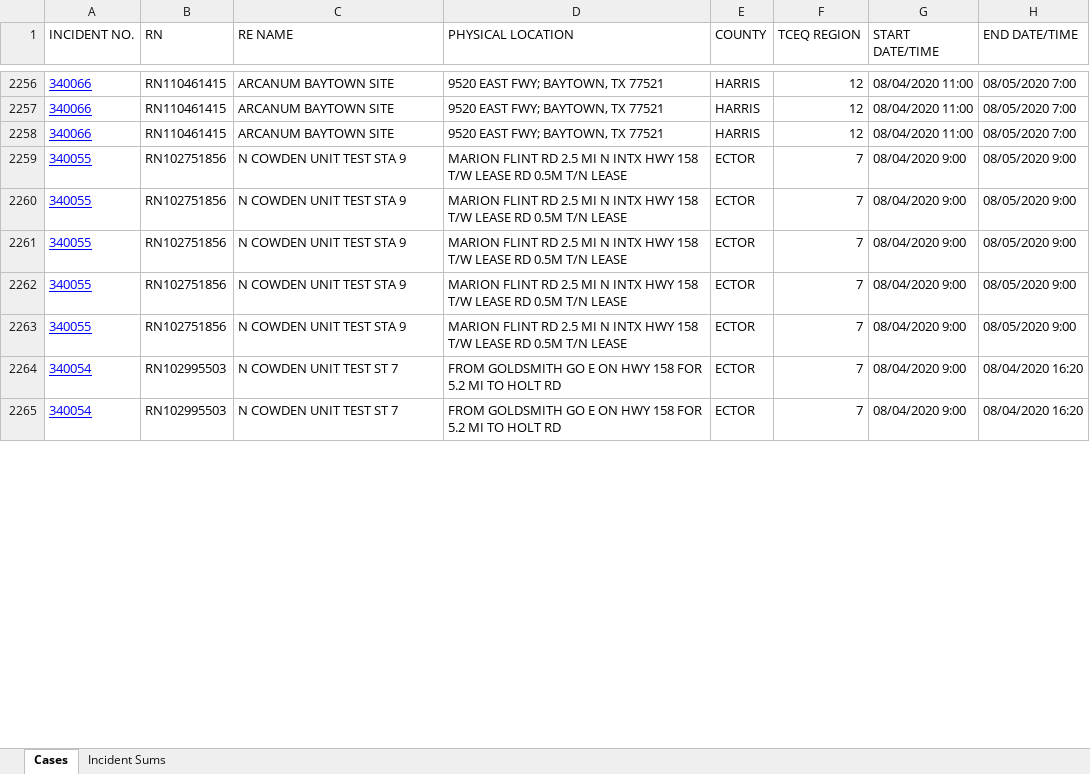
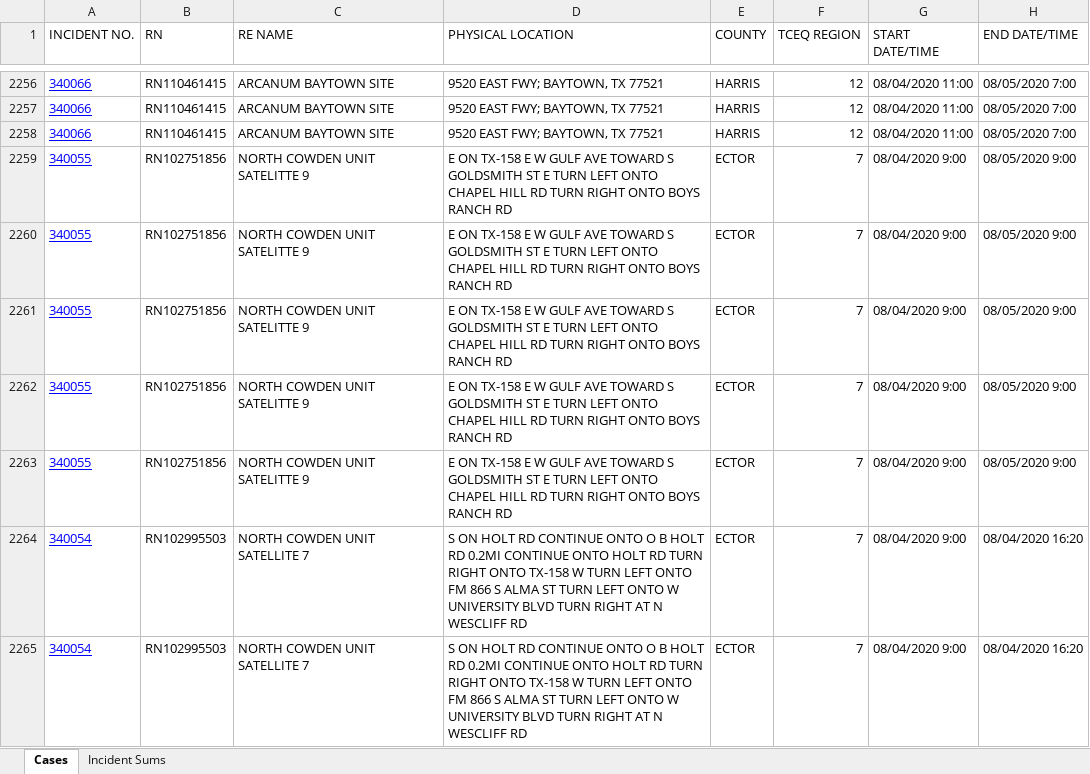
Before and after one commit to dweiss/PublicCitizen_Project, an Excel workbook: TCEQ_Data.xlsx, sheet Cases, drawn as a sheet; only a part is shown, gaps mark what is left out; values as stored, in another font and other column widths than the file's, no borders; the diff covers the shown part only; the diff names each change by its address in the sheet, - before the commit and + after, or states it on an @@ line.

```diff
--- a/TCEQ_Data.xlsx (sheet Cases)
+++ b/TCEQ_Data.xlsx (sheet Cases)
-C2259:C2263 (RE NAME): N COWDEN UNIT TEST STA 9
+C2259:C2263 (RE NAME): NORTH COWDEN UNIT SATELITTE 9
-D2259:D2263 (PHYSICAL LOCATION): MARION FLINT RD 2.5 MI N INTX HWY 158 T/W LEASE RD 0.5M T/N LEASE
+D2259:D2263 (PHYSICAL LOCATION): E ON TX-158 E W GULF AVE TOWARD S GOLDSMITH ST E TURN LEFT ONTO CHAPEL HILL RD TURN RIGHT ONTO BOYS RANCH RD
-C2264:C2265 (RE NAME): N COWDEN UNIT TEST ST 7
+C2264:C2265 (RE NAME): NORTH COWDEN UNIT SATELLITE 7
-D2264:D2265 (PHYSICAL LOCATION): FROM GOLDSMITH GO E ON HWY 158 FOR 5.2 MI TO HOLT RD
+D2264:D2265 (PHYSICAL LOCATION): S ON HOLT RD CONTINUE ONTO O B HOLT RD 0.2MI CONTINUE ONTO HOLT RD TURN RIGHT ONTO TX-158 W TURN LEFT ONTO FM 866 S ALMA ST TURN LEFT ONTO W UNIVERSITY BLVD TURN RIGHT AT N WESCLIFF RD
```
Also changed, not shown: 291 edited cells elsewhere in this sheet, 4 other files.
